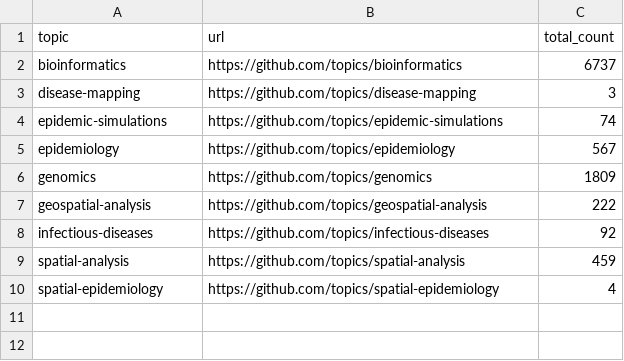
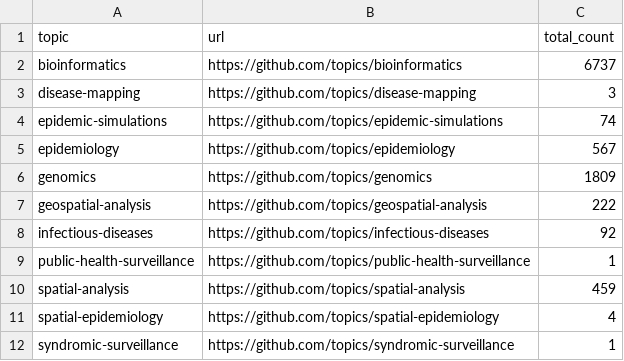
Before and after one commit to fititnt/awesome-spatial-epidemiology-and-health-surveillance, a TSV file: partials/raw/github-topic.tsv, drawn as a sheet; the diff names each change by its address in the sheet, - before the commit and + after, or states it on an @@ line.

```diff
--- a/partials/raw/github-topic.tsv
+++ b/partials/raw/github-topic.tsv
+row 9: public-health-surveillance | https://github.com/topics/public-health-surveillance | 1
+row 12: syndromic-surveillance | https://github.com/topics/syndromic-surveillance | 1
```
Also changed, not shown: data/github-topics.hxl.csv, 13 other files.
